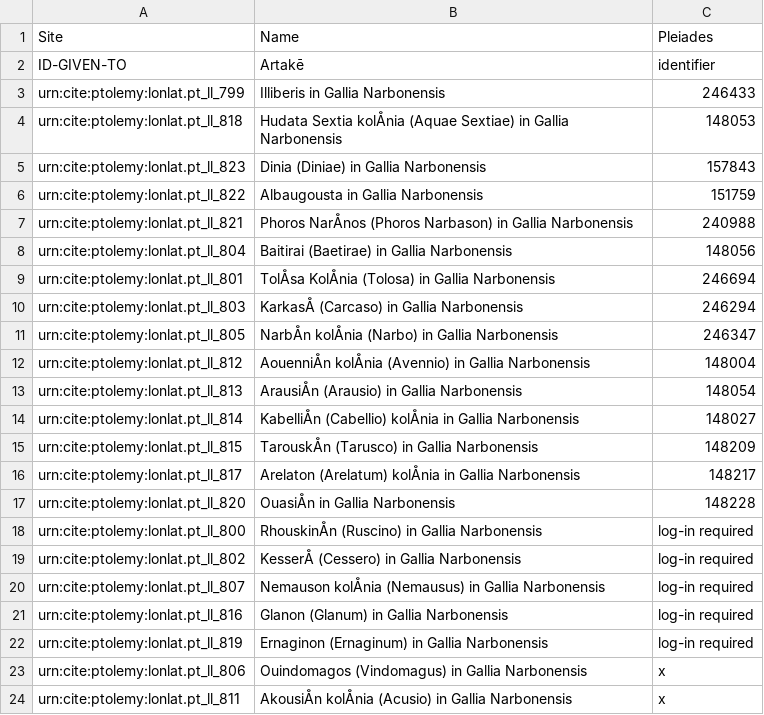
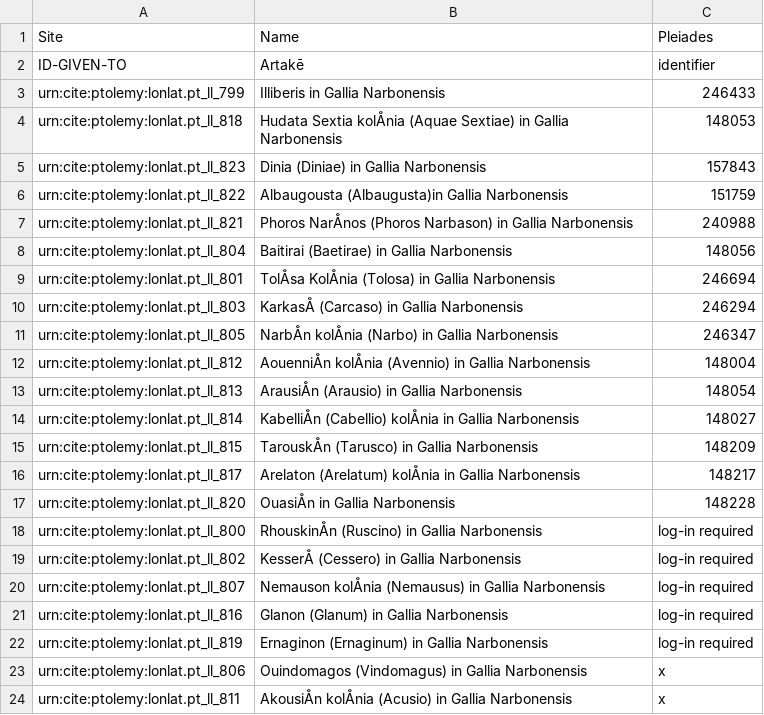
Before and after one commit to Emma-Warren/Ptolemy, a CSV file: sites.csv, drawn as a sheet.

Commit message:
Update sites.csv

```diff
--- a/sites.csv
+++ b/sites.csv
@@ -5,3 +5,3 @@ urn:cite:ptolemy:lonlat.pt_ll_818, Hudata Sextia kolÅnia (Aquae Sextiae) in Gal
 urn:cite:ptolemy:lonlat.pt_ll_823, Dinia (Diniae) in Gallia Narbonensis, 157843
-urn:cite:ptolemy:lonlat.pt_ll_822, Albaugousta in Gallia Narbonensis, 151759
+urn:cite:ptolemy:lonlat.pt_ll_822, Albaugousta (Albaugusta)in Gallia Narbonensis, 151759
 urn:cite:ptolemy:lonlat.pt_ll_821, Phoros NarÅnos (Phoros Narbason) in Gallia Narbonensis, 240988
```
